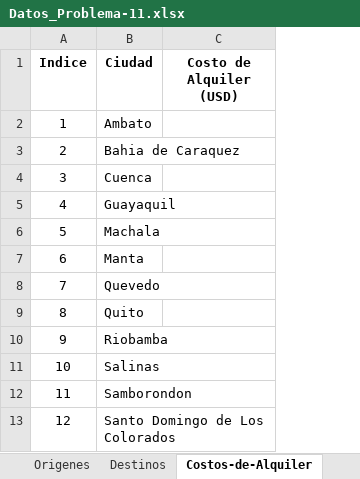
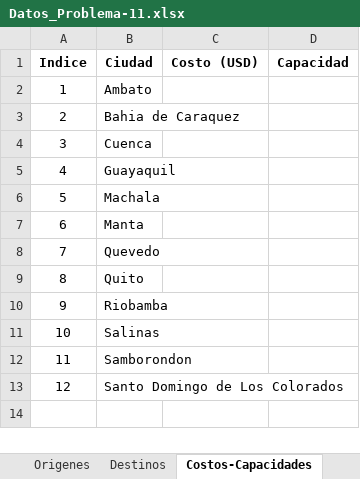
Before and after one commit to luis-i-reyes-castro/teaching, an Excel workbook: programacion-entera/codigos/Datos/Datos_Problema-11.xlsx, sheet Costos-Capacidades, drawn as a sheet; values as stored, in another font and other column widths than the file's, no borders; removed rows and columns are numbered as before the commit, all else as after; the diff names each change by its address in the sheet, - before the commit and + after, or states it on an @@ line.

Commit message:
Prog-entera: Modifica datos problema 11.

```diff
--- a/programacion-entera/codigos/Datos/Datos_Problema-11.xlsx (sheet Costos-Capacidades)
+++ b/programacion-entera/codigos/Datos/Datos_Problema-11.xlsx (sheet Costos-Capacidades)
-sheet tab: Costos-de-Alquiler
+sheet tab: Costos-Capacidades
-column C (Costo de Alquiler (USD)), empty
+column C (Costo (USD)), empty
+column D (Capacidad), empty
```
